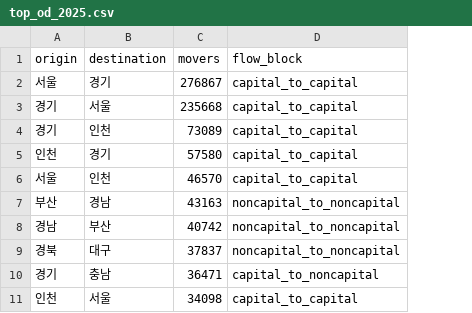
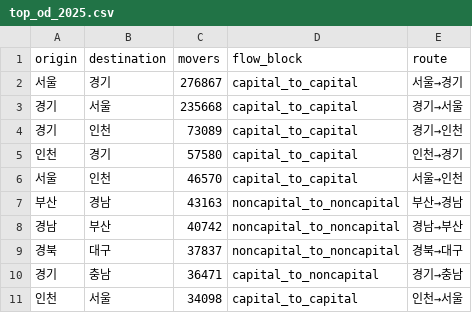
Before and after one commit to ssg-sak/golden-data-lab, a CSV file: cases/02_youth_migration_dynamics/powerbi/data/top_od_2025.csv, drawn as a sheet; the diff names each change by its address in the sheet, - before the commit and + after, or states it on an @@ line.

```diff
--- a/cases/02_youth_migration_dynamics/powerbi/data/top_od_2025.csv
+++ b/cases/02_youth_migration_dynamics/powerbi/data/top_od_2025.csv
+column E (route), rows 2-11: 서울→경기 | 경기→서울 | 경기→인천 | 인천→경기 | 서울→인천 | 부산→경남 | 경남→부산 | 경북→대구 | 경기→충남 | 인천→서울
```
Also changed, not shown: cases/02_youth_migration_dynamics/powerbi/data/capital_yearly.csv, cases/02_youth_migration_dynamics/powerbi/data/kpi.csv, 34 other files.
